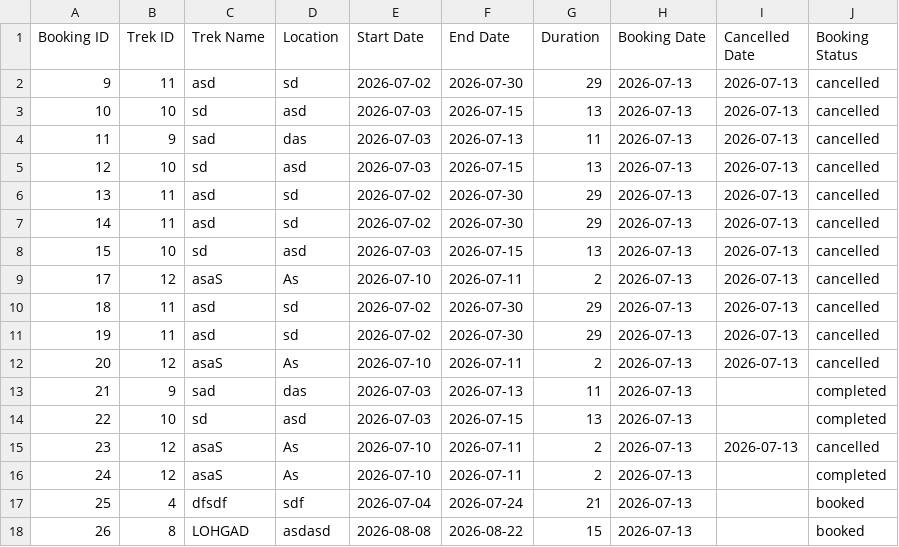
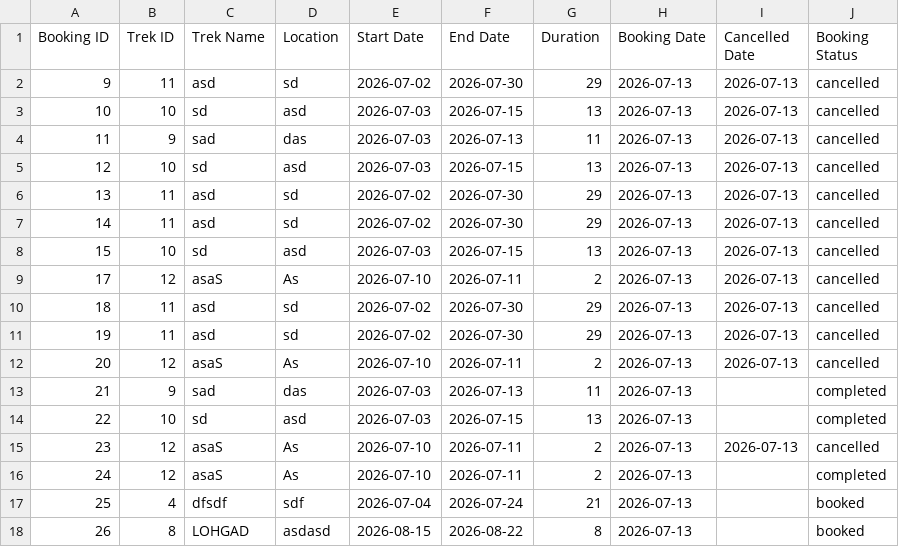
Before and after one commit to BhagyaJyoti22006/TrekAarohan-Nexus, a CSV file: backend/exports/booking_history_7.csv, drawn as a sheet.

```diff
--- a/backend/exports/booking_history_7.csv
+++ b/backend/exports/booking_history_7.csv
@@ -17,2 +17,2 @@ Booking ID,Trek ID,Trek Name,Location,Start Date,End Date,Duration,Booking Date,
 25,4,dfsdf,sdf,2026-07-04,2026-07-24,21,2026-07-13,,booked
-26,8,LOHGAD,asdasd,2026-08-08,2026-08-22,15,2026-07-13,,booked
+26,8,LOHGAD,asdasd,2026-08-15,2026-08-22,8,2026-07-13,,booked
```
Also changed, not shown: 6 other files.
